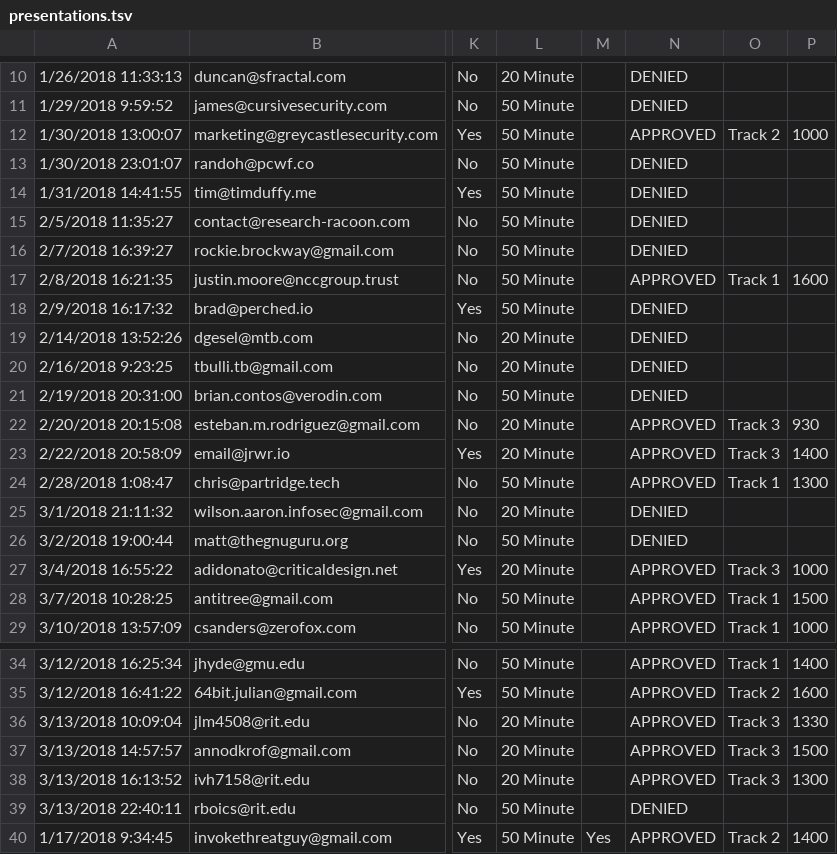
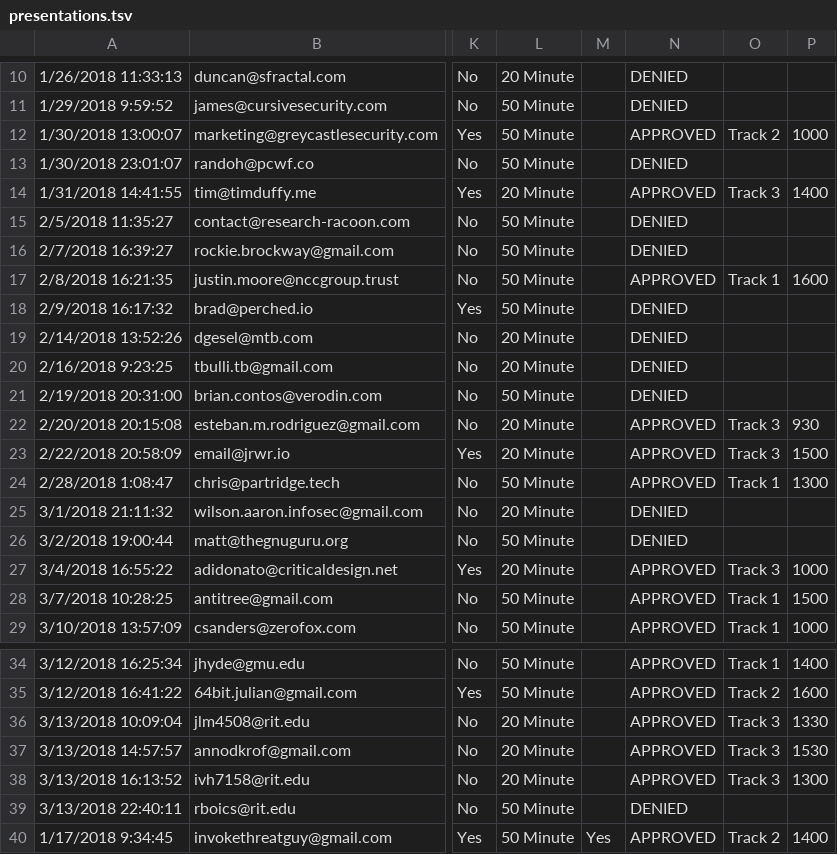
Before and after one commit to antitree/bsidesroc, a TSV file: exports/presentations.tsv, drawn as a sheet; only a part is shown, gaps mark what is left out; the diff names each change by its address in the sheet, - before the commit and + after, or states it on an @@ line.

```diff
--- a/exports/presentations.tsv
+++ b/exports/presentations.tsv
-L14: 50 Minute
+L14: 20 Minute
-N14: DENIED
+N14: APPROVED
-O14: (empty)
+O14: Track 3
-P14: (empty)
+P14: 1400
-P23: 1400
+P23: 1500
-P37: 1500
+P37: 1530
```
Also changed, not shown: 4 other files.
